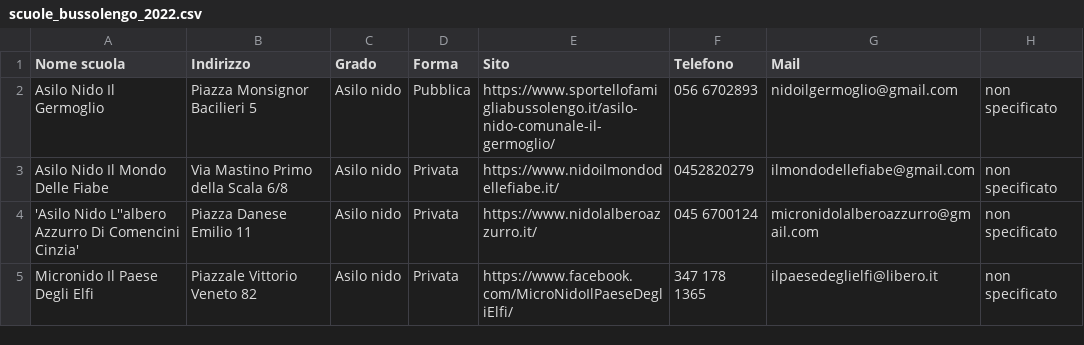
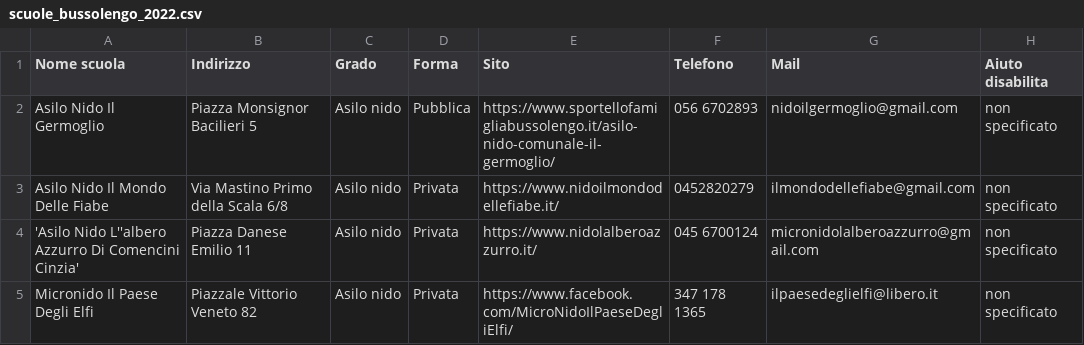
Before and after one commit to Merrick3/3Scuole, a CSV file: 3Scuole-main/data/scuole_bussolengo_2022.csv, drawn as a sheet; only a part is shown.

Commit message:
Update scuole_bussolengo_2022.csv

```diff
--- a/3Scuole-main/data/scuole_bussolengo_2022.csv
+++ b/3Scuole-main/data/scuole_bussolengo_2022.csv
@@ -1,2 +1,2 @@
-Nome scuola,Indirizzo,Grado,Forma,Sito,Telefono,Mail
+Nome scuola,Indirizzo,Grado,Forma,Sito,Telefono,Mail,Aiuto disabilita
 Asilo Nido Il Germoglio,Piazza Monsignor Bacilieri 5,Asilo nido,Pubblica,https://www.sportellofamigliabussolengo.it/asilo-nido-comunale-il-germoglio/,056 6702893,nidoilgermoglio@gmail.com,non specificato
```
